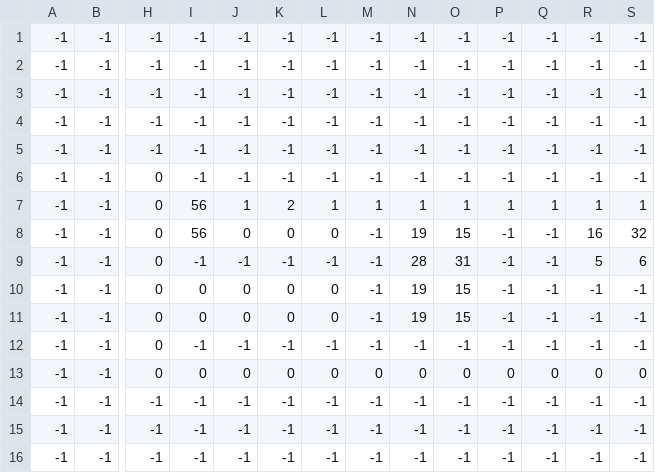
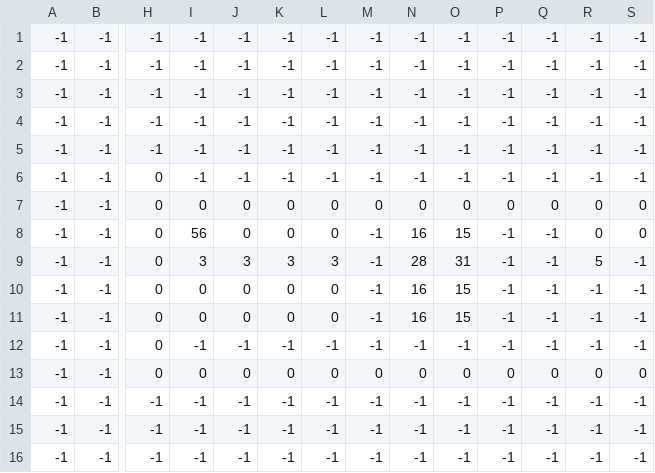
Before and after one commit to itisrivoira/TheLostKeys, a CSV file: MappaGioco/Tileset/Stanze/3-SecondoPiano/LabInformatica/csv/LabInfo2_CollisioniPY.csv, drawn as a sheet; only a part is shown, gaps mark what is left out; the diff names each change by its address in the sheet, - before the commit and + after, or states it on an @@ line.

Commit message:
sistemate immagini stanze

```diff
--- a/MappaGioco/Tileset/Stanze/3-SecondoPiano/LabInformatica/csv/LabInfo2_CollisioniPY.csv
+++ b/MappaGioco/Tileset/Stanze/3-SecondoPiano/LabInformatica/csv/LabInfo2_CollisioniPY.csv
-I7: 56
+I7: 0
-J7: 1
+J7: 0
-K7: 2
+K7: 0
-L7: 1
+L7: 0
-M7: 1
+M7: 0
-N7: 1
+N7: 0
-O7: 1
+O7: 0
-P7: 1
+P7: 0
-Q7: 1
+Q7: 0
-R7: 1
+R7: 0
-S7: 1
+S7: 0
-N8: 19
+N8: 16
-R8: 16
+R8: 0
-S8: 32
+S8: 0
-I9: -1
+I9: 3
-J9: -1
+J9: 3
-K9: -1
+K9: 3
-L9: -1
+L9: 3
-S9: 6
+S9: -1
-N10:N11: 19
+N10:N11: 16
```
Also changed, not shown: 10 other files.
